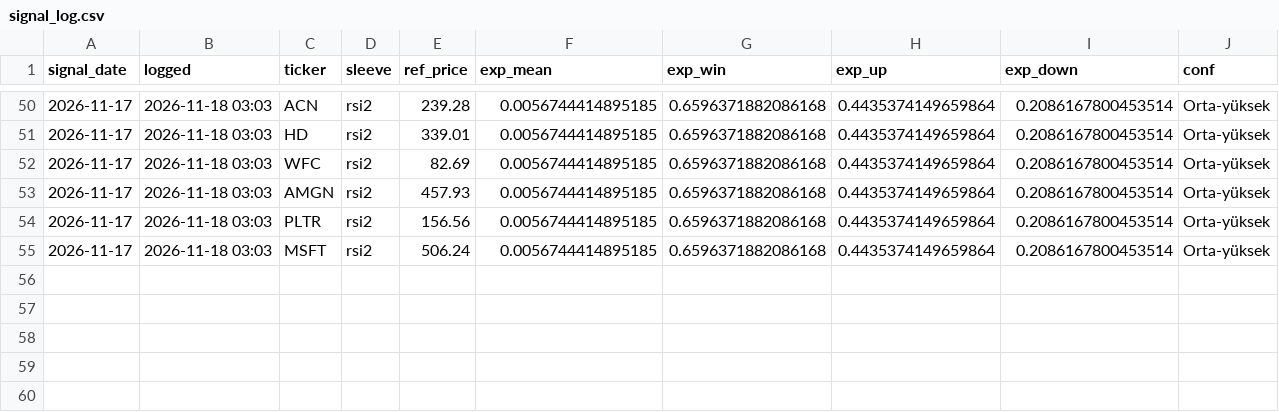
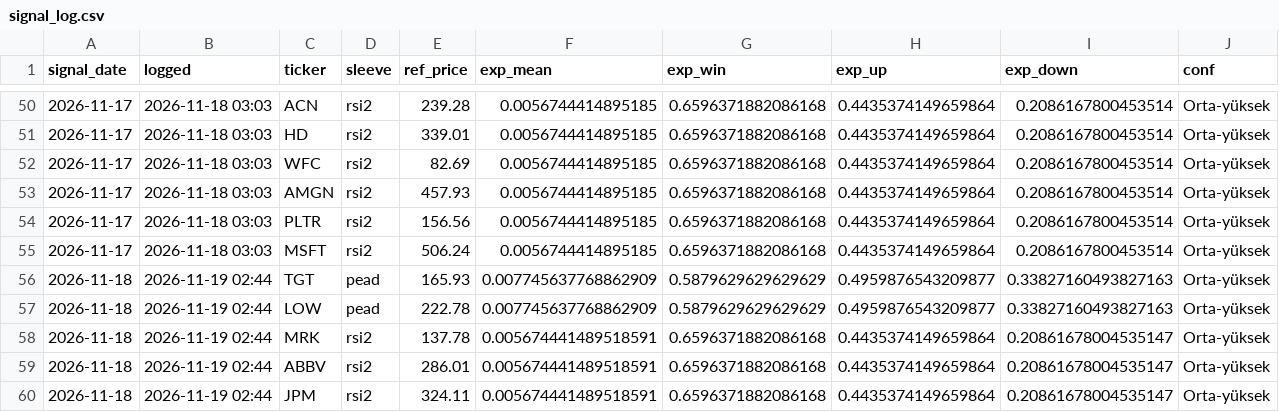
Before and after one commit to beyzlore/diamas, a CSV file: results/signal_log.csv, drawn as a sheet; only a part is shown, gaps mark what is left out; the diff names each change by its address in the sheet, - before the commit and + after, or states it on an @@ line.

```diff
--- a/results/signal_log.csv
+++ b/results/signal_log.csv
+row 56: 2026-11-18 | 2026-11-19 02:44 | TGT | pead | 165.93 | 0.007745637768862909 | 0.5879629629629629 | 0.4959876543209877 | 0.33827160493827163 | Orta-yüksek
+row 57: 2026-11-18 | 2026-11-19 02:44 | LOW | pead | 222.78 | 0.007745637768862909 | 0.5879629629629629 | 0.4959876543209877 | 0.33827160493827163 | Orta-yüksek
+row 58: 2026-11-18 | 2026-11-19 02:44 | MRK | rsi2 | 137.78 | 0.005674441489518591 | 0.6596371882086168 | 0.4435374149659864 | 0.20861678004535147 | Orta-yüksek
+row 59: 2026-11-18 | 2026-11-19 02:44 | ABBV | rsi2 | 286.01 | 0.005674441489518591 | 0.6596371882086168 | 0.4435374149659864 | 0.20861678004535147 | Orta-yüksek
+row 60: 2026-11-18 | 2026-11-19 02:44 | JPM | rsi2 | 324.11 | 0.005674441489518591 | 0.6596371882086168 | 0.4435374149659864 | 0.20861678004535147 | Orta-yüksek
```
Also changed, not shown: 4 other files.
